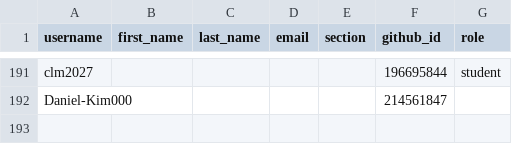
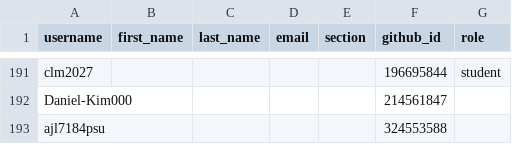
Before and after one commit to cmpsc473-fall2026/classroom50, a CSV file: cmpsc-473-fall-2026/roster.csv, drawn as a sheet; only a part is shown, gaps mark what is left out.

Commit message:
[Classroom 50] Add student: cmpsc-473-fall-2026/ajl7184psu

```diff
--- a/cmpsc-473-fall-2026/roster.csv
+++ b/cmpsc-473-fall-2026/roster.csv
@@ -192 +192,2 @@ clm2027,,,,,196695844,student
 Daniel-Kim000,,,,,214561847,
+ajl7184psu,,,,,324553588,
```
